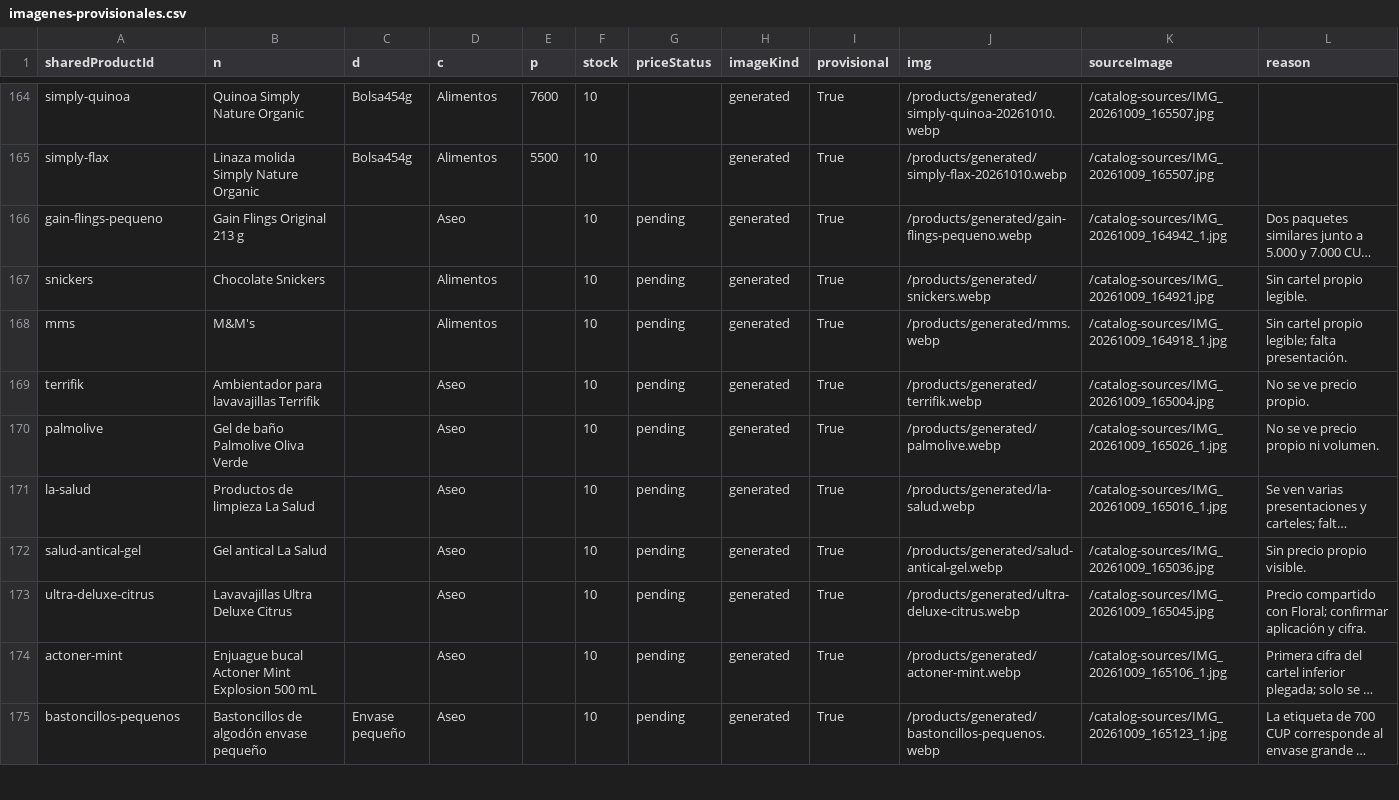
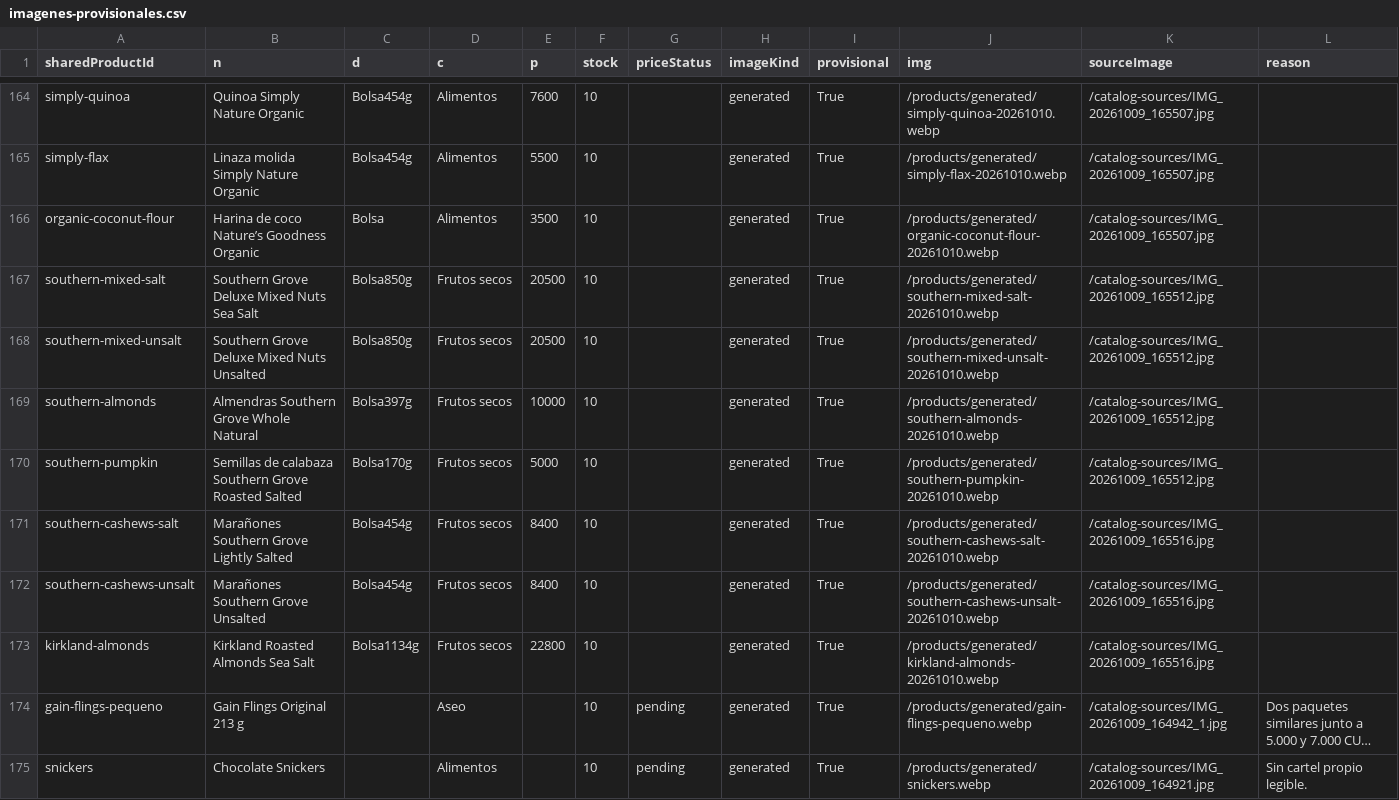
Before and after one commit to ernest196391/frutos-secos, a CSV file: docs/handoff/imagenes-provisionales.csv, drawn as a sheet; only a part is shown, gaps mark what is left out; the shorter side is filled out with more unchanged rows; long unchanged cells end in …; the diff names each change by its address in the sheet, - before the commit and + after, or states it on an @@ line.

Commit message:
Resume catalog images with eight reviewed product photos

```diff
--- a/docs/handoff/imagenes-provisionales.csv
+++ b/docs/handoff/imagenes-provisionales.csv
+row 166: organic-coconut-flour | Harina de coco Nature’s Goodness Organic | Bolsa | Alimentos | 3500 | 10 |  | generated | True | /products/generated/organic-coconut-flour-20261010.webp | /catalog-sources/IMG_20261009_165507.jpg
+row 167: southern-mixed-salt | Southern Grove Deluxe Mixed Nuts Sea Salt | Bolsa850g | Frutos secos | 20500 | 10 |  | generated | True | /products/generated/southern-mixed-salt-20261010.webp | /catalog-sources/IMG_20261009_165512.jpg
+row 168: southern-mixed-unsalt | Southern Grove Deluxe Mixed Nuts Unsalted | Bolsa850g | Frutos secos | 20500 | 10 |  | generated | True | /products/generated/southern-mixed-unsalt-20261010.webp | /catalog-sources/IMG_20261009_165512.jpg
+row 169: southern-almonds | Almendras Southern Grove Whole Natural | Bolsa397g | Frutos secos | 10000 | 10 |  | generated | True | /products/generated/southern-almonds-20261010.webp | /catalog-sources/IMG_20261009_165512.jpg
+row 170: southern-pumpkin | Semillas de calabaza Southern Grove Roasted Salted | Bolsa170g | Frutos secos | 5000 | 10 |  | generated | True | /products/generated/southern-pumpkin-20261010.webp | /catalog-sources/IMG_20261009_165512.jpg
+row 171: southern-cashews-salt | Marañones Southern Grove Lightly Salted | Bolsa454g | Frutos secos | 8400 | 10 |  | generated | True | /products/generated/southern-cashews-salt-20261010.webp | /catalog-sources/IMG_20261009_165516.jpg
+row 172: southern-cashews-unsalt | Marañones Southern Grove Unsalted | Bolsa454g | Frutos secos | 8400 | 10 |  | generated | True | /products/generated/southern-cashews-unsalt-20261010.webp | /catalog-sources/IMG_20261009_165516.jpg
+row 173: kirkland-almonds | Kirkland Roasted Almonds Sea Salt | Bolsa1134g | Frutos secos | 22800 | 10 |  | generated | True | /products/generated/kirkland-almonds-20261010.webp | /catalog-sources/IMG_20261009_165516.jpg
```
Also changed, not shown: docs/handoff/catalogo-completo.csv, docs/handoff/imagenes-pendientes.csv, 17 other files.
